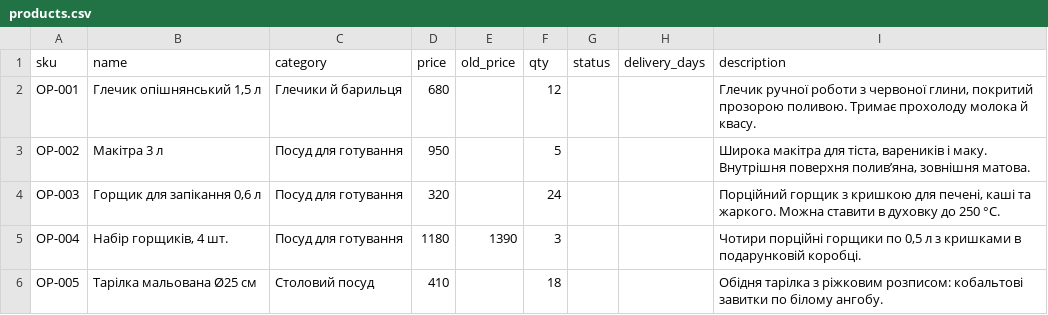
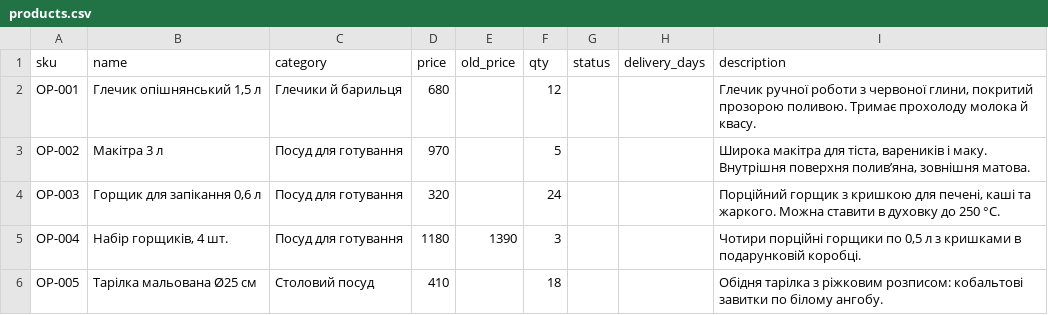
Before and after one commit to vnesterenko-tech/opishnia-test-shop, a CSV file: products.csv, drawn as a sheet; only a part is shown.

Commit message:
Update products.csv

```diff
--- a/products.csv
+++ b/products.csv
@@ -2,3 +2,3 @@ sku,name,category,price,old_price,qty,status,delivery_days,description
 OP-001,"Глечик опішнянський 1,5 л",Глечики й барильця,680,,12,,,"Глечик ручної роботи з червоної глини, покритий прозорою поливою. Тримає прохолоду молока й квасу."
-OP-002,Макітра 3 л,Посуд для готування,950,,5,,,"Широка макітра для тіста, вареників і маку. Внутрішня поверхня поливʼяна, зовнішня матова."
+OP-002,Макітра 3 л,Посуд для готування,970,,5,,,"Широка макітра для тіста, вареників і маку. Внутрішня поверхня поливʼяна, зовнішня матова."
 OP-003,"Горщик для запікання 0,6 л",Посуд для готування,320,,24,,,"Порційний горщик з кришкою для печені, каші та жаркого. Можна ставити в духовку до 250 °C."
```
